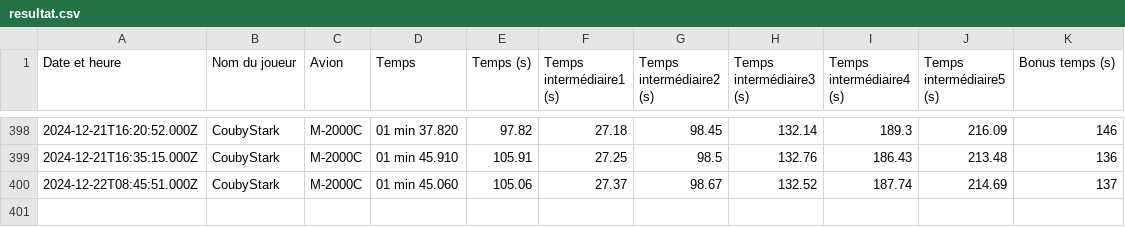
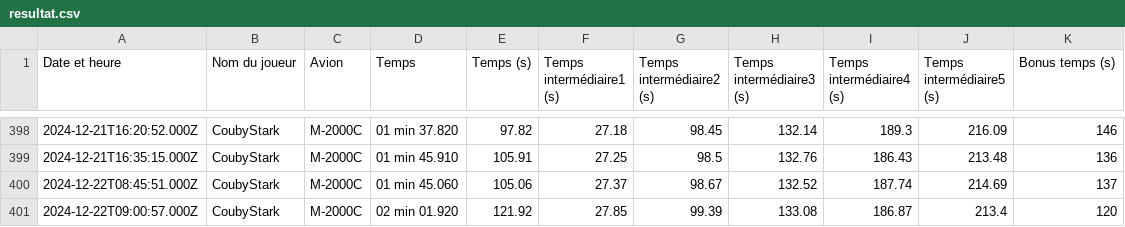
Before and after one commit to Cellules-Rapaces/Dagger-One, a CSV file: docs/data/resultat.csv, drawn as a sheet; only a part is shown, gaps mark what is left out.

Commit message:
Data update

```diff
--- a/docs/data/resultat.csv
+++ b/docs/data/resultat.csv
@@ -400 +400,2 @@ Date et heure,Nom du joueur,Avion,Temps,Temps (s),Temps intermédiaire1 (s),Temp
 2024-12-22T08:45:51.000Z,CoubyStark,M-2000C,01 min 45.060,105.06,27.37,98.67,132.52,187.74,214.69,137
+2024-12-22T09:00:57.000Z,CoubyStark,M-2000C,02 min 01.920,121.92,27.85,99.39,133.08,186.87,213.4,120
```
Also changed, not shown: static/data/resultat.csv.
